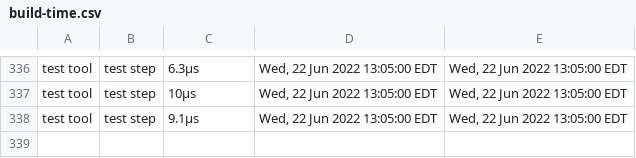
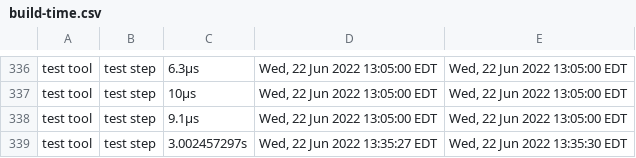
Before and after one commit to james-zhou1/CBL-Mariner, a CSV file: toolkit/tools/internal/timestamp/build-time.csv, drawn as a sheet; only a part is shown, gaps mark what is left out; the diff names each change by its address in the sheet, - before the commit and + after, or states it on an @@ line.

Commit message:
created helper for timing test

```diff
--- a/toolkit/tools/internal/timestamp/build-time.csv
+++ b/toolkit/tools/internal/timestamp/build-time.csv
+row 339: test tool | test step | 3.002457297s | Wed, 22 Jun 2022 13:35:27 EDT | Wed, 22 Jun 2022 13:35:30 EDT
```
Also changed, not shown: 1 other file.
